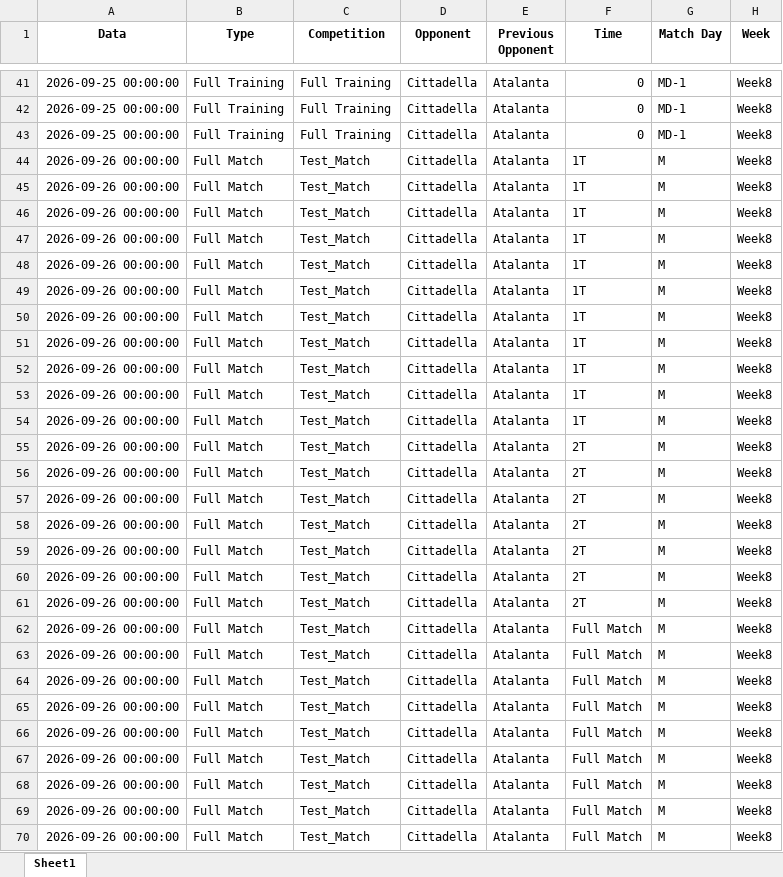
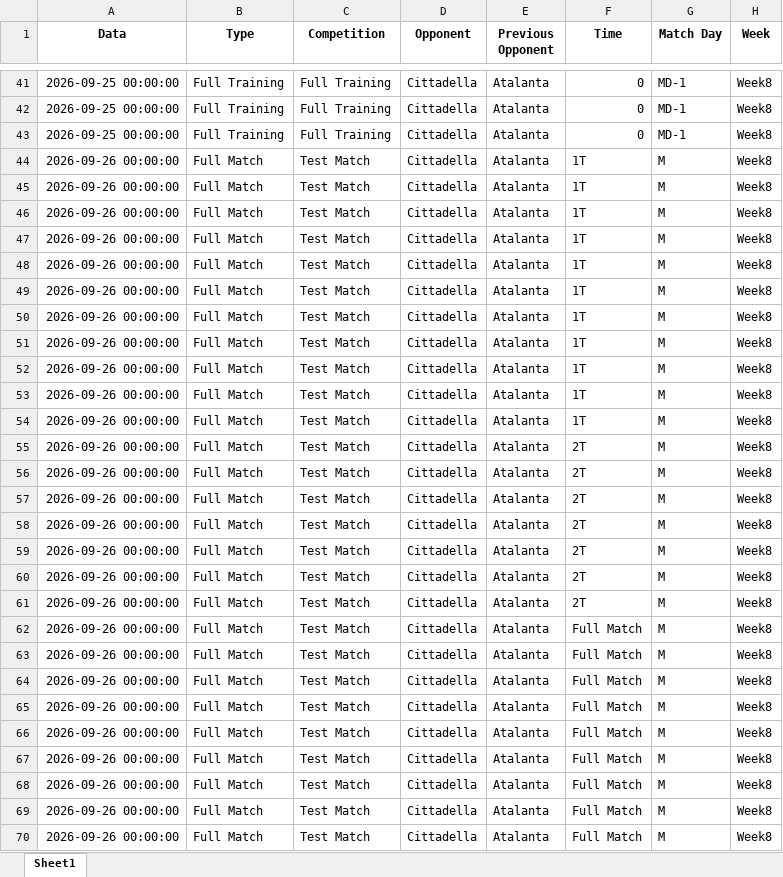
Before and after one commit to riki2016/dataU17-202627, an Excel workbook: Dataset_combinato_GPS_finale.xlsx, sheet Sheet1, drawn as a sheet; only a part is shown, gaps mark what is left out; values as stored, in another font and other column widths than the file's, no borders; the diff covers the shown part only; the diff names each change by its address in the sheet, - before the commit and + after, or states it on an @@ line.

Commit message:
Add files via upload

```diff
--- a/Dataset_combinato_GPS_finale.xlsx (sheet Sheet1)
+++ b/Dataset_combinato_GPS_finale.xlsx (sheet Sheet1)
-C44:C70 (Competition): Test_Match
+C44:C70 (Competition): Test Match
```
Also changed, not shown: 2 edited cells elsewhere in this sheet.
